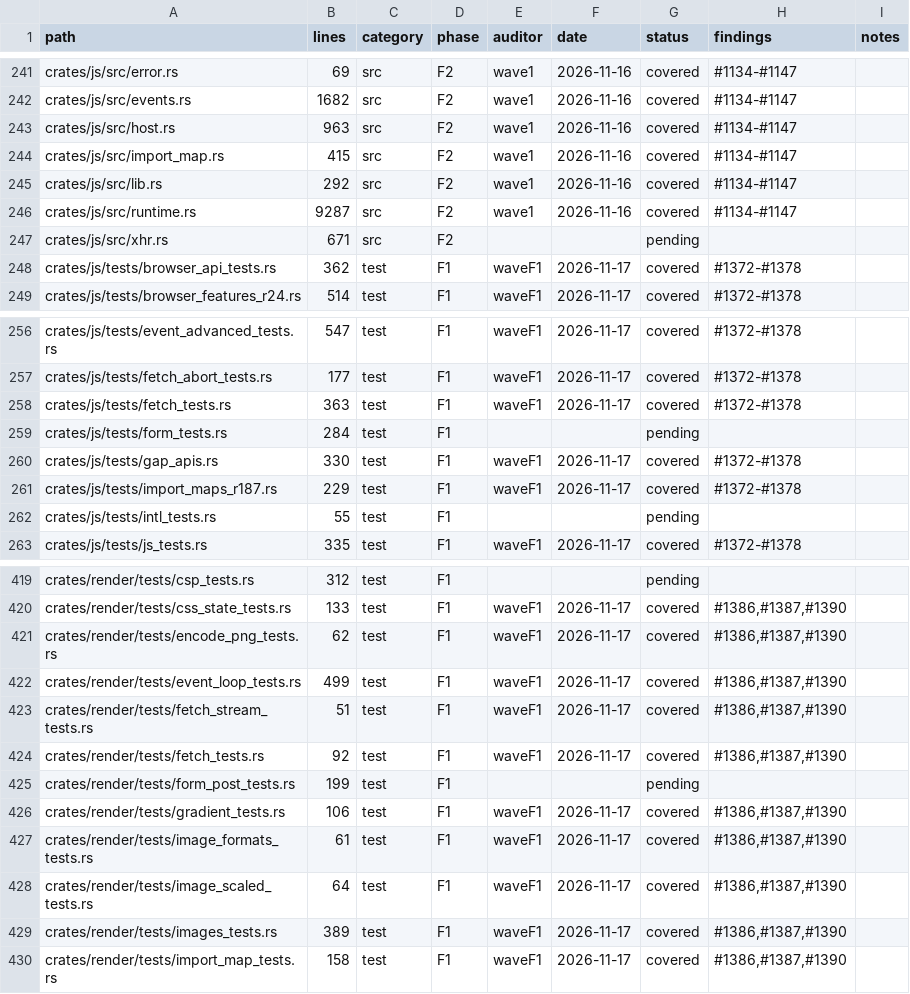
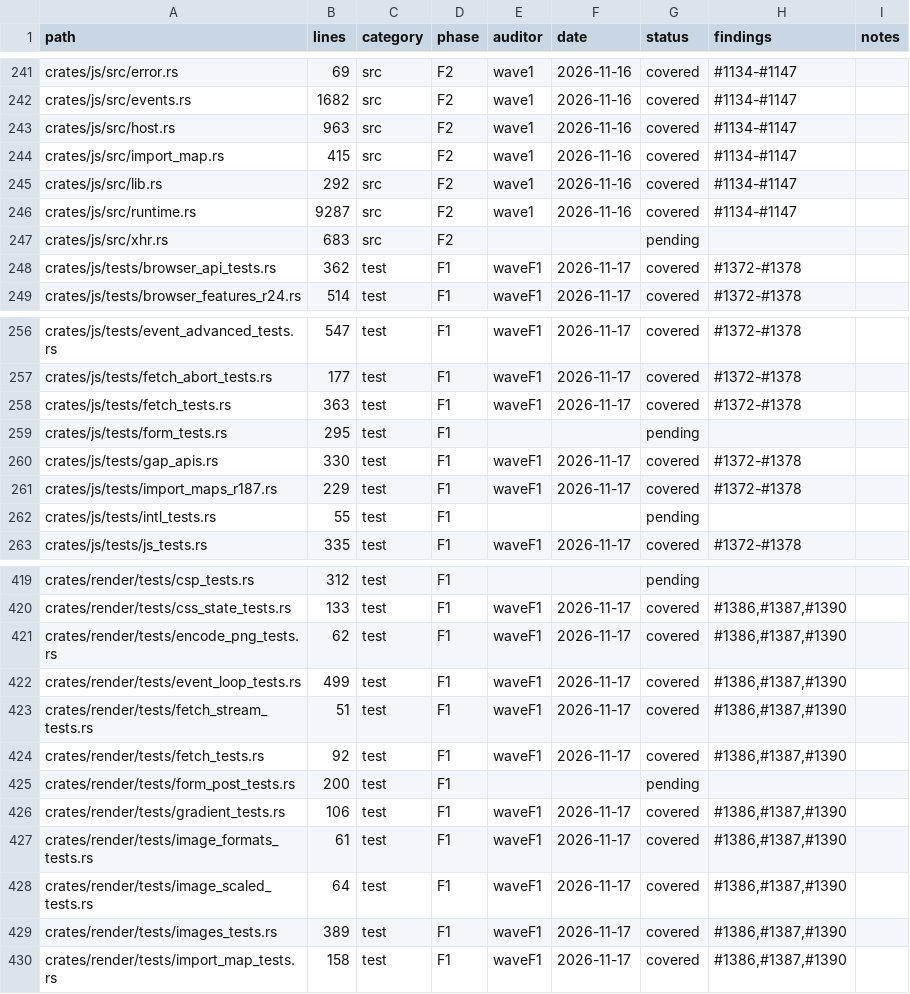
Before and after one commit to juanpimg/Megi, a TSV file: docs/audit/coverage.tsv, drawn as a sheet; only a part is shown, gaps mark what is left out.

Commit message:
chore(status): sync artifacts after FormData fixes
Signed-off-by: lolmg445 <251754279+lolmg445@users.noreply.github.com>

```diff
--- a/docs/audit/coverage.tsv
+++ b/docs/audit/coverage.tsv
@@ -246,3 +246,3 @@ crates/js/src/lib.rs	292	src	F2	wave1	2026-11-16	covered	#1134-#1147
 crates/js/src/runtime.rs	9287	src	F2	wave1	2026-11-16	covered	#1134-#1147	
-crates/js/src/xhr.rs	671	src	F2			pending		
+crates/js/src/xhr.rs	683	src	F2			pending		
 crates/js/tests/browser_api_tests.rs	362	test	F1	waveF1	2026-11-17	covered	#1372-#1378	
@@ -258,3 +258,3 @@ crates/js/tests/fetch_abort_tests.rs	177	test	F1	waveF1	2026-11-17	covered	#1372
 crates/js/tests/fetch_tests.rs	363	test	F1	waveF1	2026-11-17	covered	#1372-#1378	
-crates/js/tests/form_tests.rs	284	test	F1			pending		
+crates/js/tests/form_tests.rs	295	test	F1			pending		
 crates/js/tests/gap_apis.rs	330	test	F1	waveF1	2026-11-17	covered	#1372-#1378	
@@ -424,3 +424,3 @@ crates/render/tests/fetch_stream_tests.rs	51	test	F1	waveF1	2026-11-17	covered	#
 crates/render/tests/fetch_tests.rs	92	test	F1	waveF1	2026-11-17	covered	#1386,#1387,#1390	
-crates/render/tests/form_post_tests.rs	199	test	F1			pending		
+crates/render/tests/form_post_tests.rs	200	test	F1			pending		
 crates/render/tests/gradient_tests.rs	106	test	F1	waveF1	2026-11-17	covered	#1386,#1387,#1390	
```
Also changed, not shown: 3 other files.
